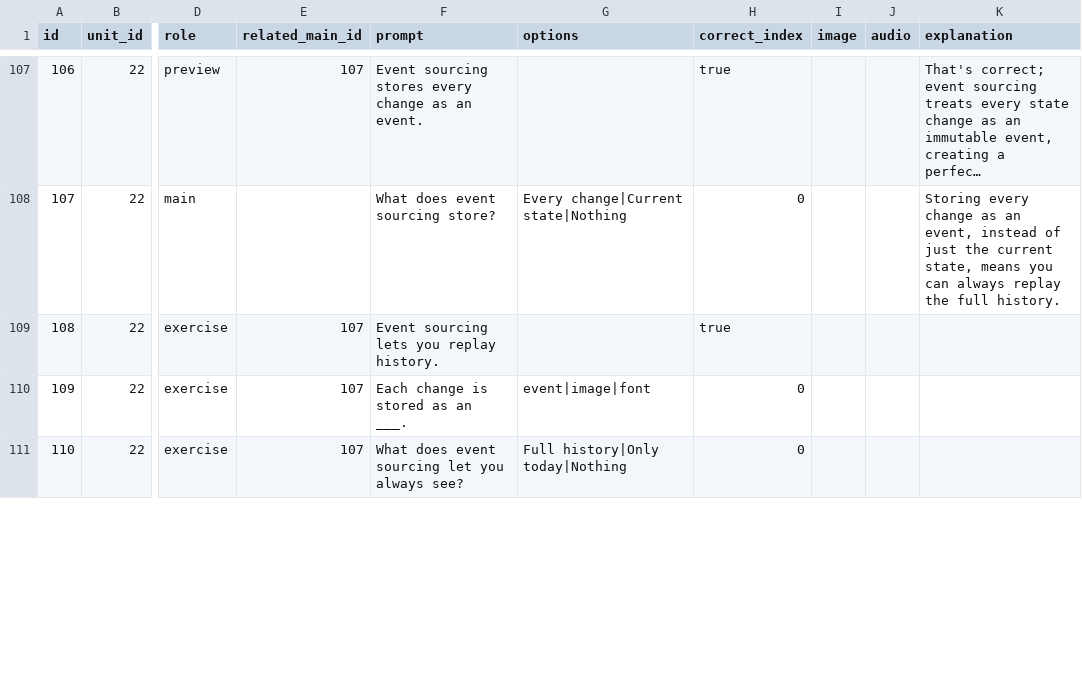
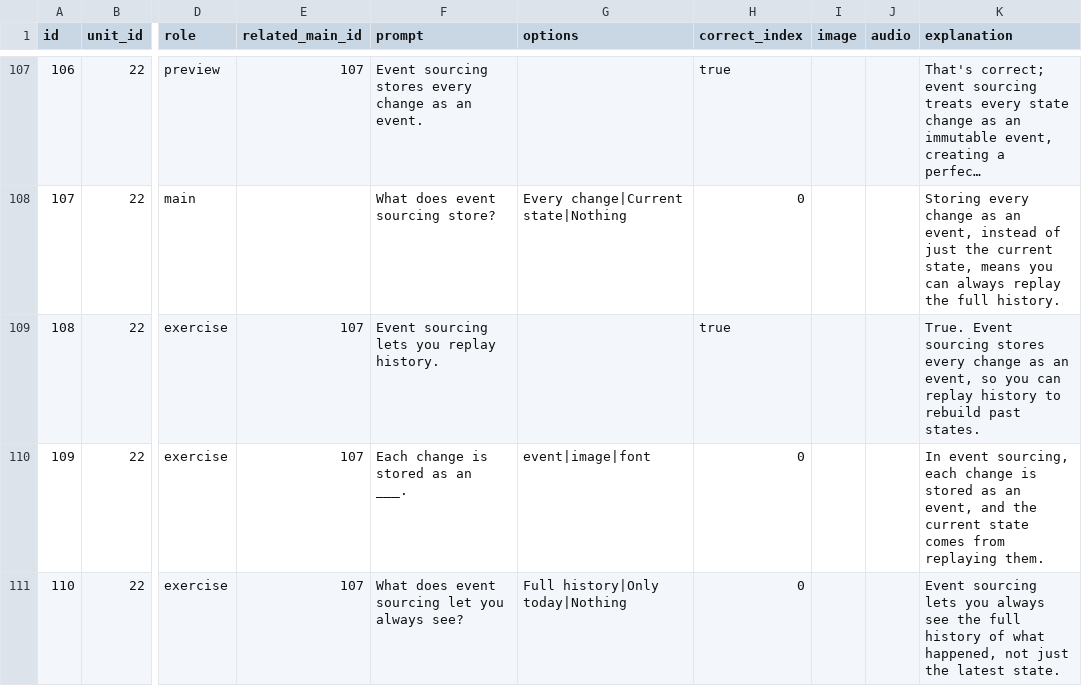
Before and after one commit to yaaddi-courses/software-architecture, a CSV file: source/cards.csv, drawn as a sheet; only a part is shown, gaps mark what is left out; long unchanged cells end in …; the diff covers the shown part only; the diff names each change by its address in the sheet, - before the commit and + after, or states it on an @@ line.

Commit message:
Release 1.1.0: Added an explanation to 27 card(s) that had none; reworded 1 ordering prompt(s) to say which end comes first.

```diff
--- a/source/cards.csv
+++ b/source/cards.csv
-K109 (explanation): (empty)
+K109 (explanation): True. Event sourcing stores every change as an event, so you can replay history to rebuild past states.
-K110 (explanation): (empty)
+K110 (explanation): In event sourcing, each change is stored as an event, and the current state comes from replaying them.
-K111 (explanation): (empty)
+K111 (explanation): Event sourcing lets you always see the full history of what happened, not just the latest state.
```
Also changed, not shown: 25 edited cells elsewhere in this file, source/meta.csv, 2 other files.
